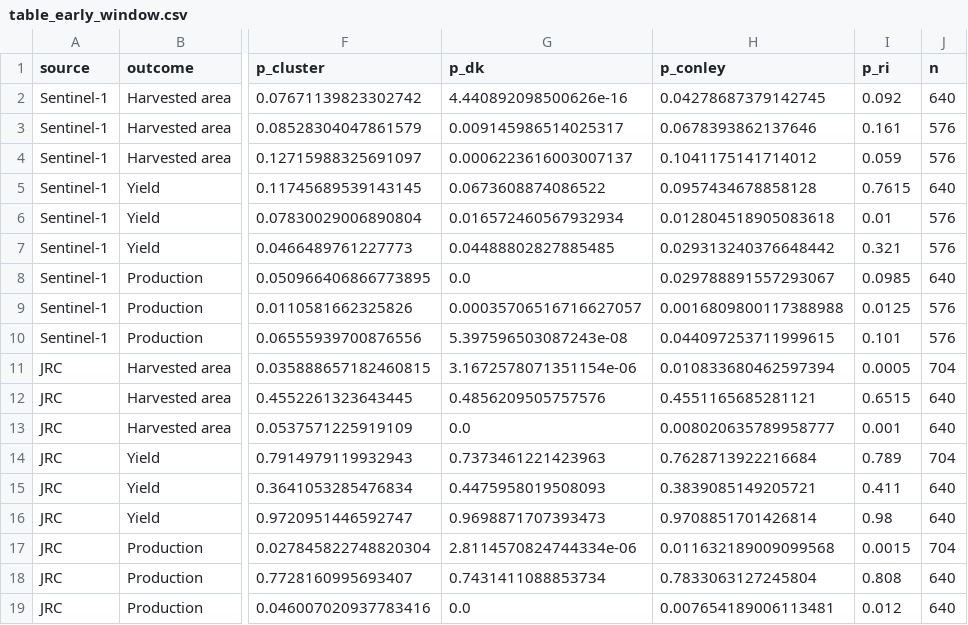
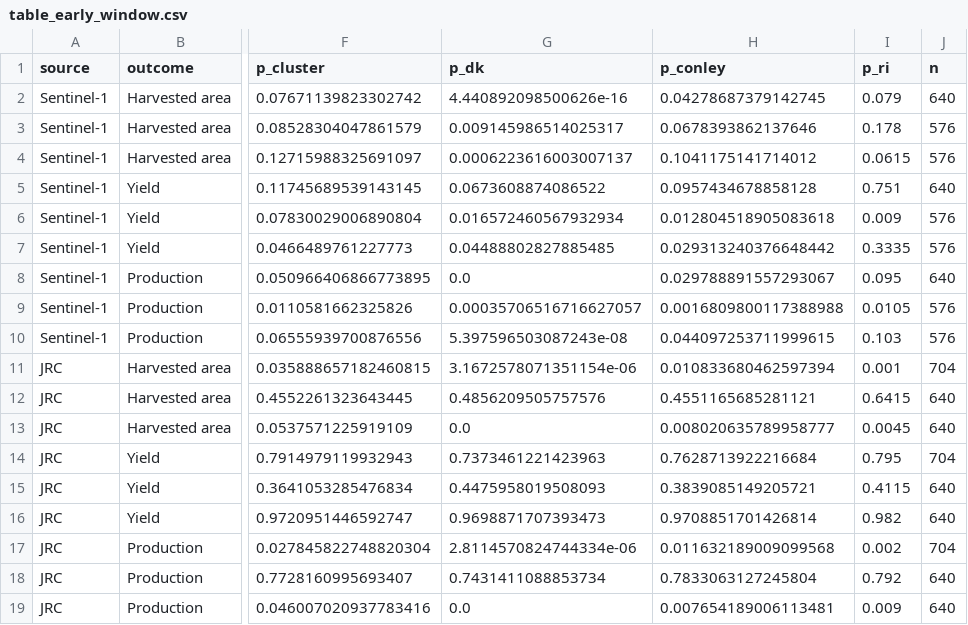
Before and after one commit to TasMumu/bd-boro-flood-risk, a CSV file: outputs/table_early_window.csv, drawn as a sheet; only a part is shown, gaps mark what is left out; the diff names each change by its address in the sheet, - before the commit and + after, or states it on an @@ line.

```diff
--- a/outputs/table_early_window.csv
+++ b/outputs/table_early_window.csv
-I2 (p_ri): 0.092
+I2 (p_ri): 0.079
-I3 (p_ri): 0.161
+I3 (p_ri): 0.178
-I4 (p_ri): 0.059
+I4 (p_ri): 0.0615
-I5 (p_ri): 0.7615
+I5 (p_ri): 0.751
-I6 (p_ri): 0.01
+I6 (p_ri): 0.009
-I7 (p_ri): 0.321
+I7 (p_ri): 0.3335
-I8 (p_ri): 0.0985
+I8 (p_ri): 0.095
-I9 (p_ri): 0.0125
+I9 (p_ri): 0.0105
-I10 (p_ri): 0.101
+I10 (p_ri): 0.103
-I11 (p_ri): 0.0005
+I11 (p_ri): 0.001
-I12 (p_ri): 0.6515
+I12 (p_ri): 0.6415
-I13 (p_ri): 0.001
+I13 (p_ri): 0.0045
-I14 (p_ri): 0.789
+I14 (p_ri): 0.795
-I15 (p_ri): 0.411
+I15 (p_ri): 0.4115
-I16 (p_ri): 0.98
+I16 (p_ri): 0.982
-I17 (p_ri): 0.0015
+I17 (p_ri): 0.002
-I18 (p_ri): 0.808
+I18 (p_ri): 0.792
-I19 (p_ri): 0.012
+I19 (p_ri): 0.009
```
Also changed, not shown: docs/literature/core_papers.csv, outputs/table_checks.csv, 37 other files.
